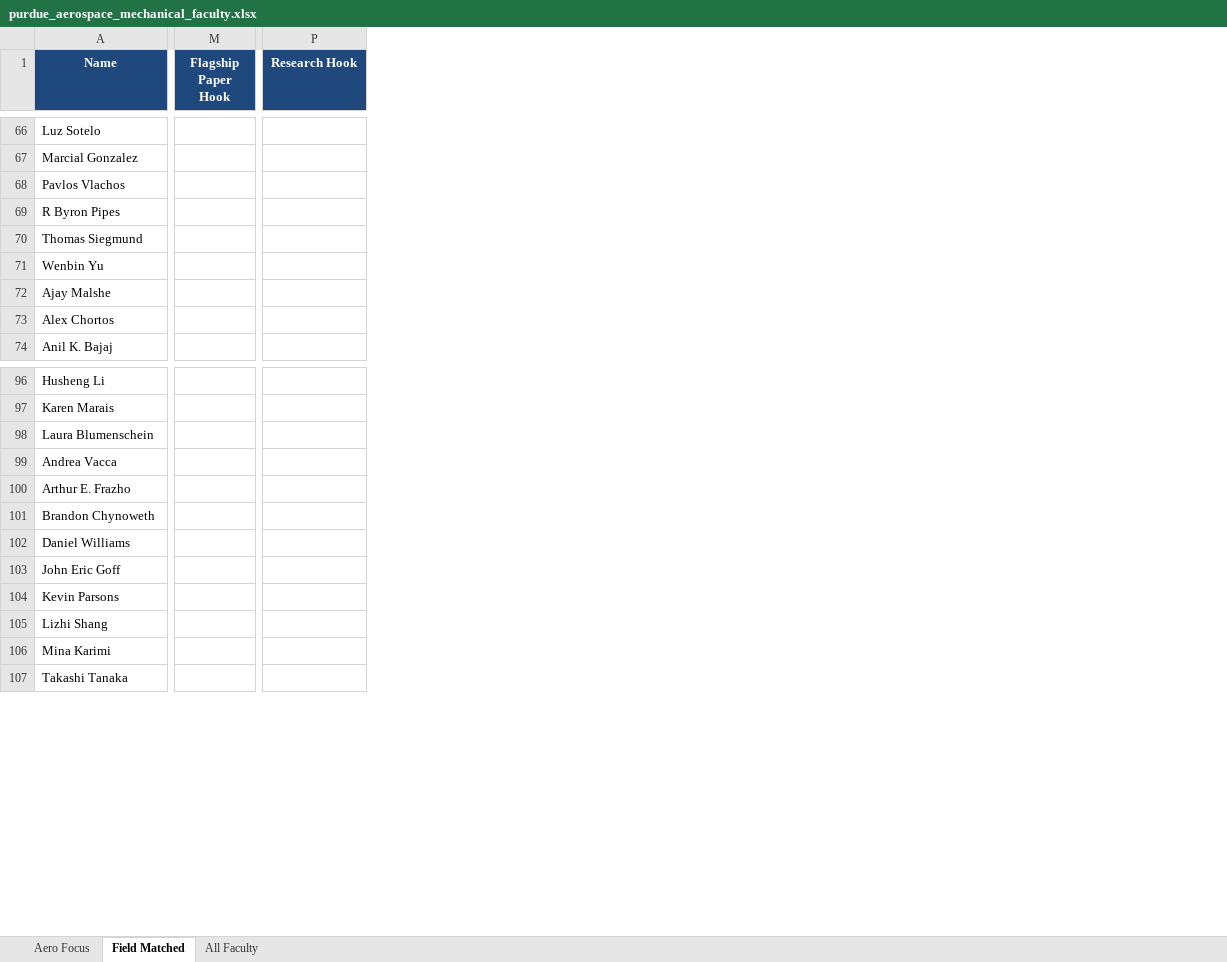
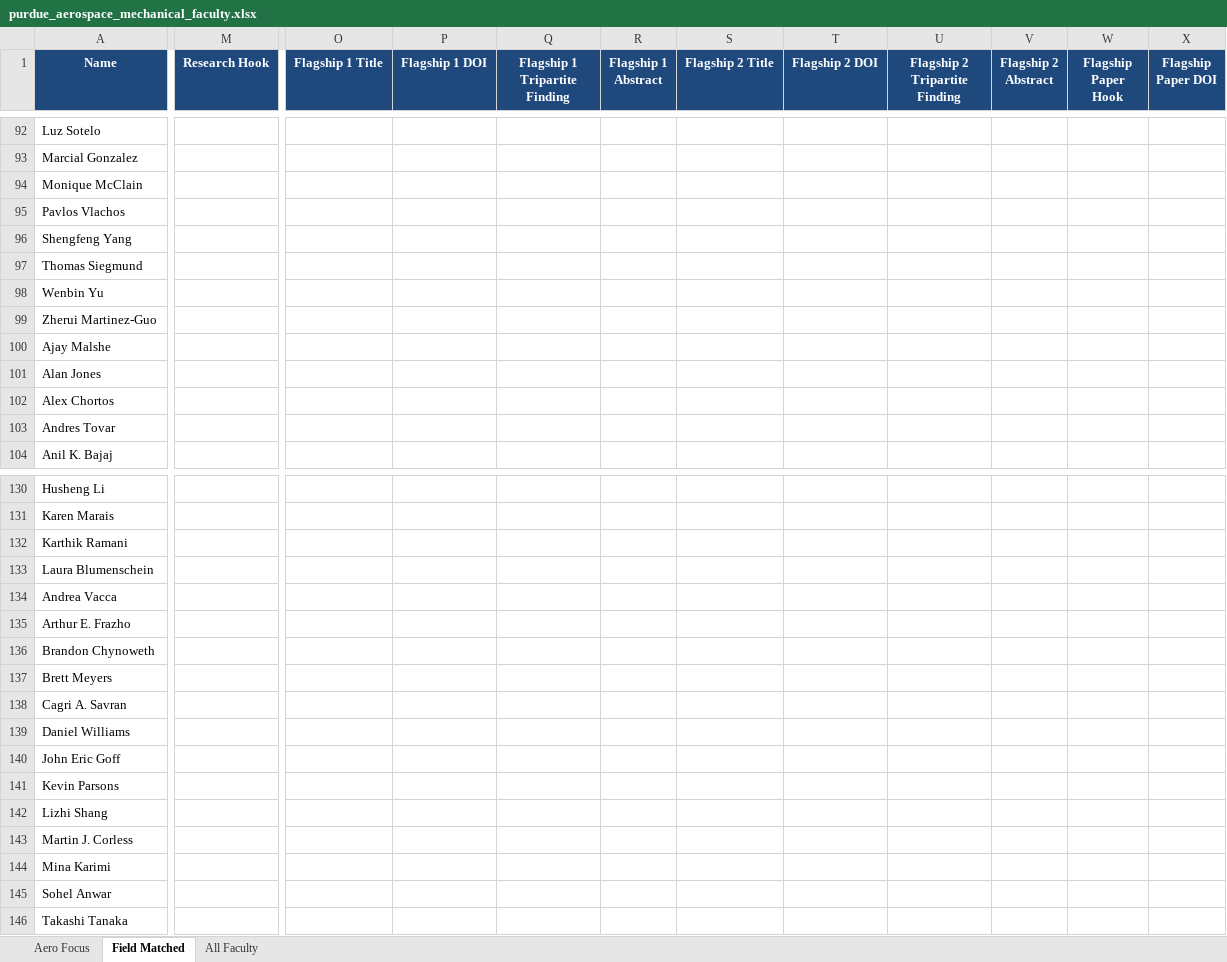
Before and after one commit to ksv-ai/findprofs, an Excel workbook: universities_wise/purdue_university/purdue_aerospace_mechanical_faculty.xlsx, sheet Field Matched, drawn as a sheet; only a part is shown, gaps mark what is left out; values as stored, in another font and other column widths than the file's, no borders; removed rows and columns are numbered as before the commit, all else as after; rows hold the shown columns only; the diff covers the shown part only; the diff names each change by its address in the sheet, - before the commit and + after, or states it on an @@ line.

Commit message:
feat(purdue): complete 48-column faculty intelligence pipeline with dual flagship abstracts and 2023-2026 papers

```diff
--- a/universities_wise/purdue_university/purdue_aerospace_mechanical_faculty.xlsx (sheet Field Matched)
+++ b/universities_wise/purdue_university/purdue_aerospace_mechanical_faculty.xlsx (sheet Field Matched)
-column M (Flagship Paper Hook), empty
+column M (Research Hook), empty
+column O (Flagship 1 Title), empty
+column P (Flagship 1 DOI), empty
+column Q (Flagship 1 Tripartite Finding), empty
+column R (Flagship 1 Abstract), empty
+column S (Flagship 2 Title), empty
+column T (Flagship 2 DOI), empty
+column U (Flagship 2 Tripartite Finding), empty
+column V (Flagship 2 Abstract), empty
+column W (Flagship Paper Hook), empty
+column X (Flagship Paper DOI), empty
-column P (Research Hook), empty
+row 94: Monique McClain
-row 69: R Byron Pipes
+row 96: Shengfeng Yang
+row 99: Zherui Martinez-Guo
+row 101: Alan Jones
+row 103: Andres Tovar
+row 132: Karthik Ramani
+row 137: Brett Meyers
+row 138: Cagri A. Savran
+row 143: Martin J. Corless
+row 145: Sohel Anwar
```
Also changed, not shown: 30 added rows, 1 added column, 1 removed column and 89 edited cells elsewhere in this sheet, sheet All Faculty, sheet Aero Focus, 59 other files.
